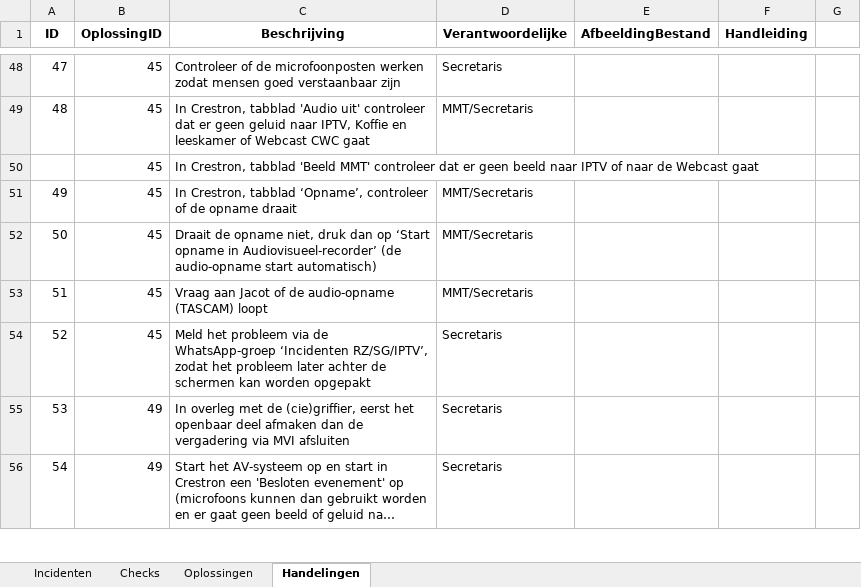
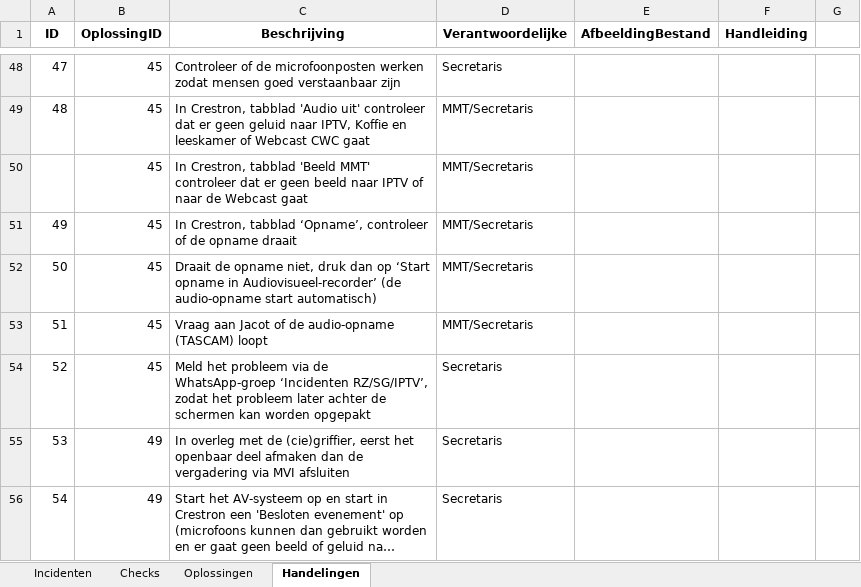
Before and after one commit to RosaAppAccount/AV-Incidenten-app, an Excel workbook: public/Gegevens_avIncidentenApp.xlsx, sheet Handelingen, drawn as a sheet; only a part is shown, gaps mark what is left out; long unchanged cells end in …; values as stored, in another font and other column widths than the file's, no borders; the diff names each change by its address in the sheet, - before the commit and + after, or states it on an @@ line.

Commit message:
Add files via upload

```diff
--- a/public/Gegevens_avIncidentenApp.xlsx (sheet Handelingen)
+++ b/public/Gegevens_avIncidentenApp.xlsx (sheet Handelingen)
-D50 (Verantwoordelijke): (empty)
+D50 (Verantwoordelijke): MMT/Secretaris
```
